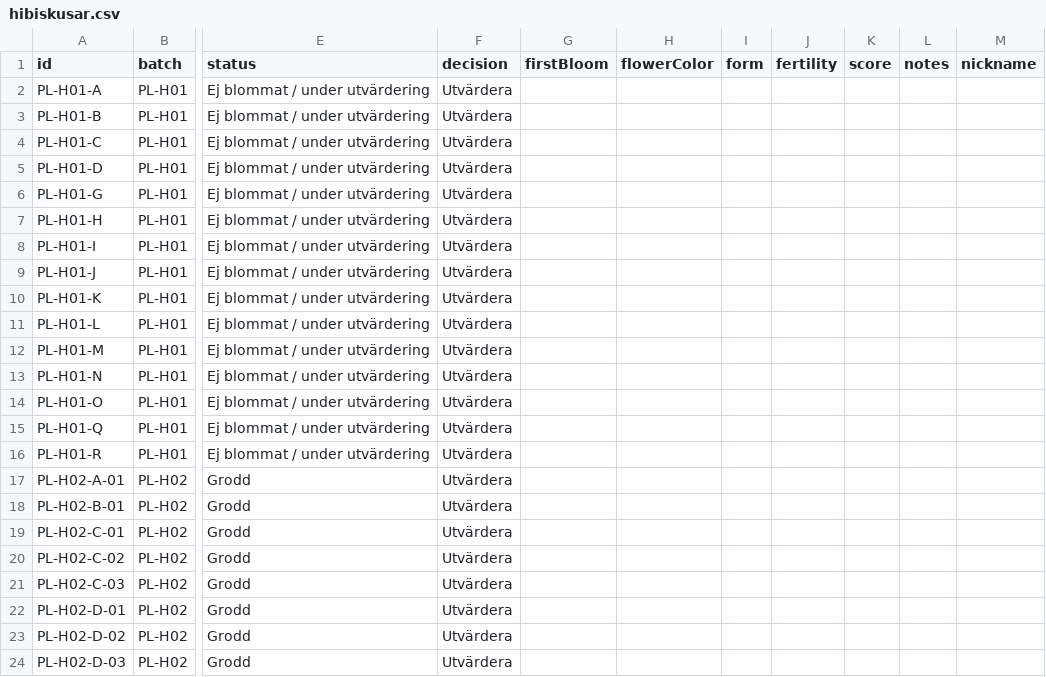
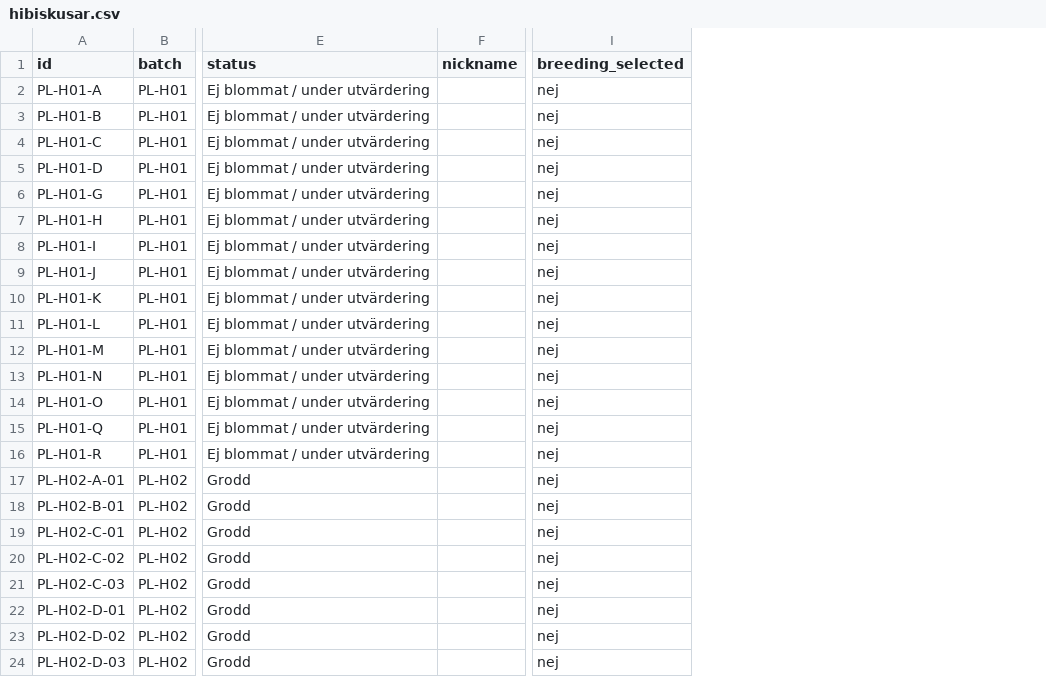
Before and after one commit to huasdy/mina-vaxter, a CSV file: data/hibiskusar.csv, drawn as a sheet; only a part is shown, gaps mark what is left out; removed rows and columns are numbered as before the commit, all else as after; the diff names each change by its address in the sheet, - before the commit and + after, or states it on an @@ line.

```diff
--- a/data/hibiskusar.csv
+++ b/data/hibiskusar.csv
-column F (decision), rows 2-24: all Utvärdera
-column G (firstBloom), empty
-column H (flowerColor), empty
-column I (form), empty
-column J (fertility), empty
-column K (score), empty
-column L (notes), empty
+column I (breeding_selected), rows 2-24: all nej
```
Also changed, not shown: data/citrus.csv, data/milstolpar.csv, 25 other files.
